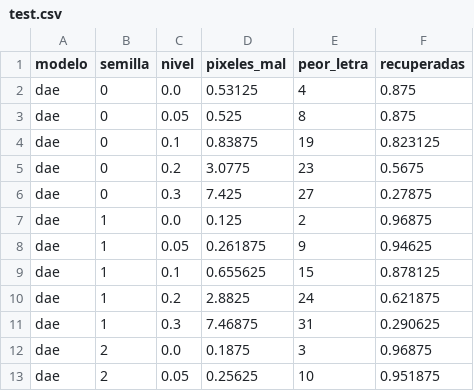
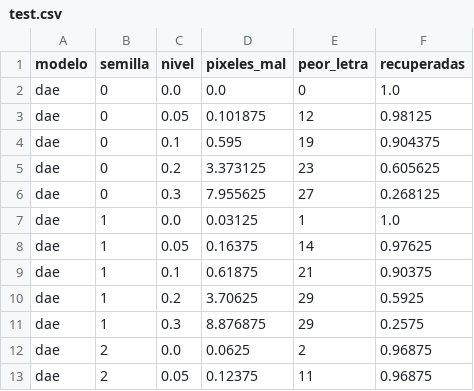
Before and after one commit to cgarros33/sia-tp5, a CSV file: resultados/ej1b/final/test.csv, drawn as a sheet; only a part is shown; the diff covers the shown part only.

Commit message:
fix: elegir el DAE del 1b por letras recuperadas (gana p_train = 0,1)

```diff
--- a/resultados/ej1b/final/test.csv
+++ b/resultados/ej1b/final/test.csv
@@ -1,13 +1,13 @@
 modelo,semilla,nivel,pixeles_mal,peor_letra,recuperadas
-dae,0,0.0,0.53125,4,0.875
-dae,0,0.05,0.525,8,0.875
-dae,0,0.1,0.83875,19,0.823125
-dae,0,0.2,3.0775,23,0.5675
-dae,0,0.3,7.425,27,0.27875
-dae,1,0.0,0.125,2,0.96875
-dae,1,0.05,0.261875,9,0.94625
-dae,1,0.1,0.655625,15,0.878125
-dae,1,0.2,2.8825,24,0.621875
-dae,1,0.3,7.46875,31,0.290625
-dae,2,0.0,0.1875,3,0.96875
-dae,2,0.05,0.25625,10,0.951875
+dae,0,0.0,0.0,0,1.0
+dae,0,0.05,0.101875,12,0.98125
+dae,0,0.1,0.595,19,0.904375
+dae,0,0.2,3.373125,23,0.605625
+dae,0,0.3,7.955625,27,0.268125
+dae,1,0.0,0.03125,1,1.0
+dae,1,0.05,0.16375,14,0.97625
+dae,1,0.1,0.61875,21,0.90375
+dae,1,0.2,3.70625,29,0.5925
+dae,1,0.3,8.876875,29,0.2575
+dae,2,0.0,0.0625,2,0.96875
+dae,2,0.05,0.12375,11,0.96875
```
Also changed, not shown: 37 edited cells elsewhere in this file, 36 other files.
